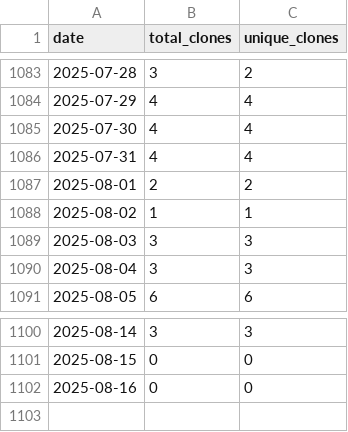
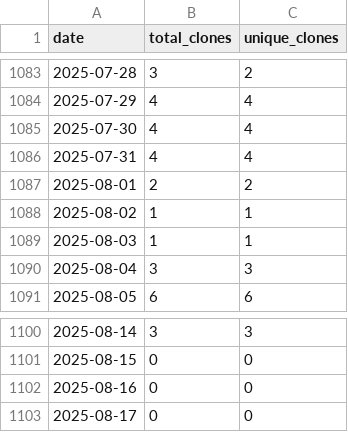
Before and after one commit to wumphlett/COMP-1210, a CSV file: .traffic/clones.csv, drawn as a sheet; only a part is shown, gaps mark what is left out.

Commit message:
Updating repository traffic

```diff
--- a/.traffic/clones.csv
+++ b/.traffic/clones.csv
@@ -1088,3 +1088,3 @@ date,total_clones,unique_clones
 2025-08-02,1,1
-2025-08-03,3,3
+2025-08-03,1,1
 2025-08-04,3,3
@@ -1102 +1102,2 @@ date,total_clones,unique_clones
 2025-08-16,0,0
+2025-08-17,0,0
```
Also changed, not shown: .traffic/views.csv, 3 other files.
